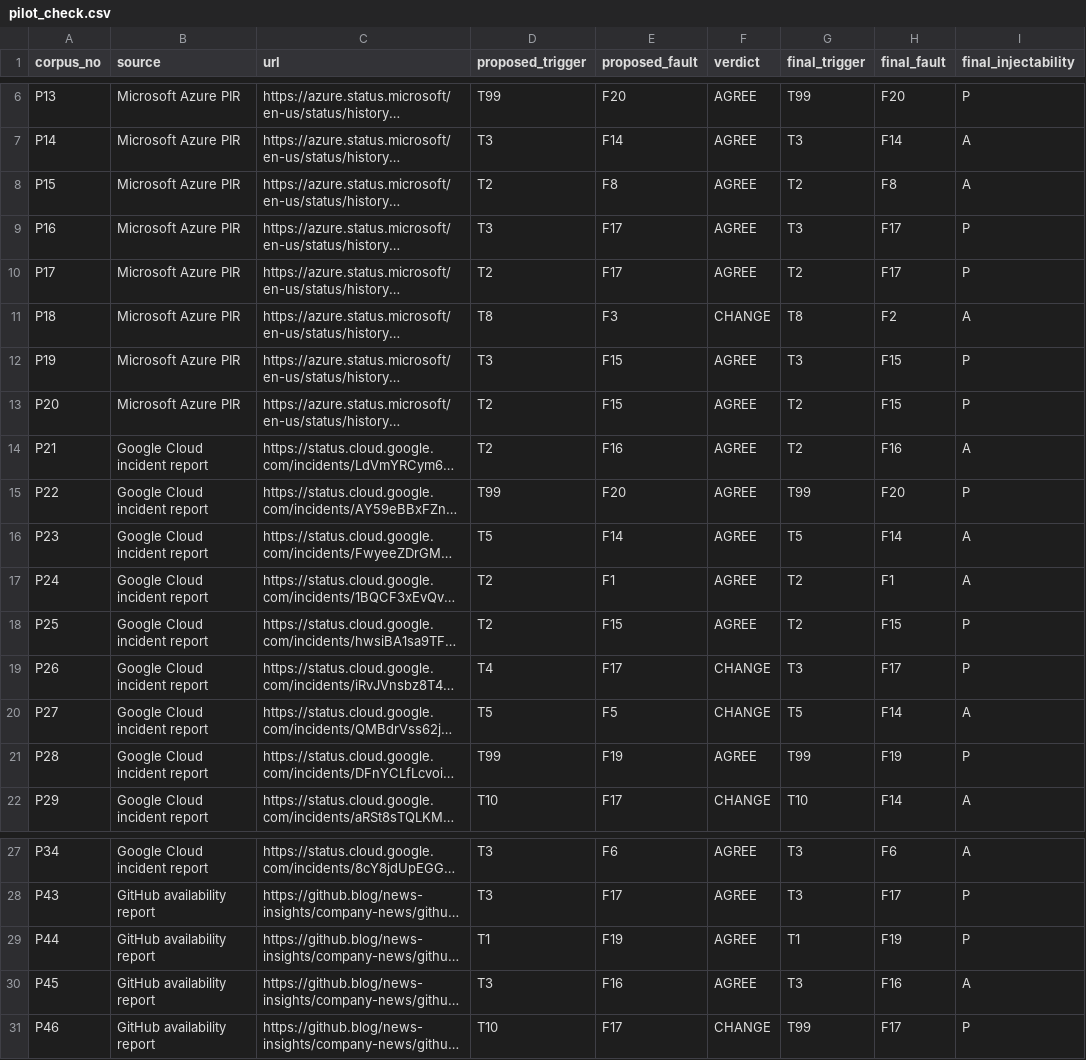
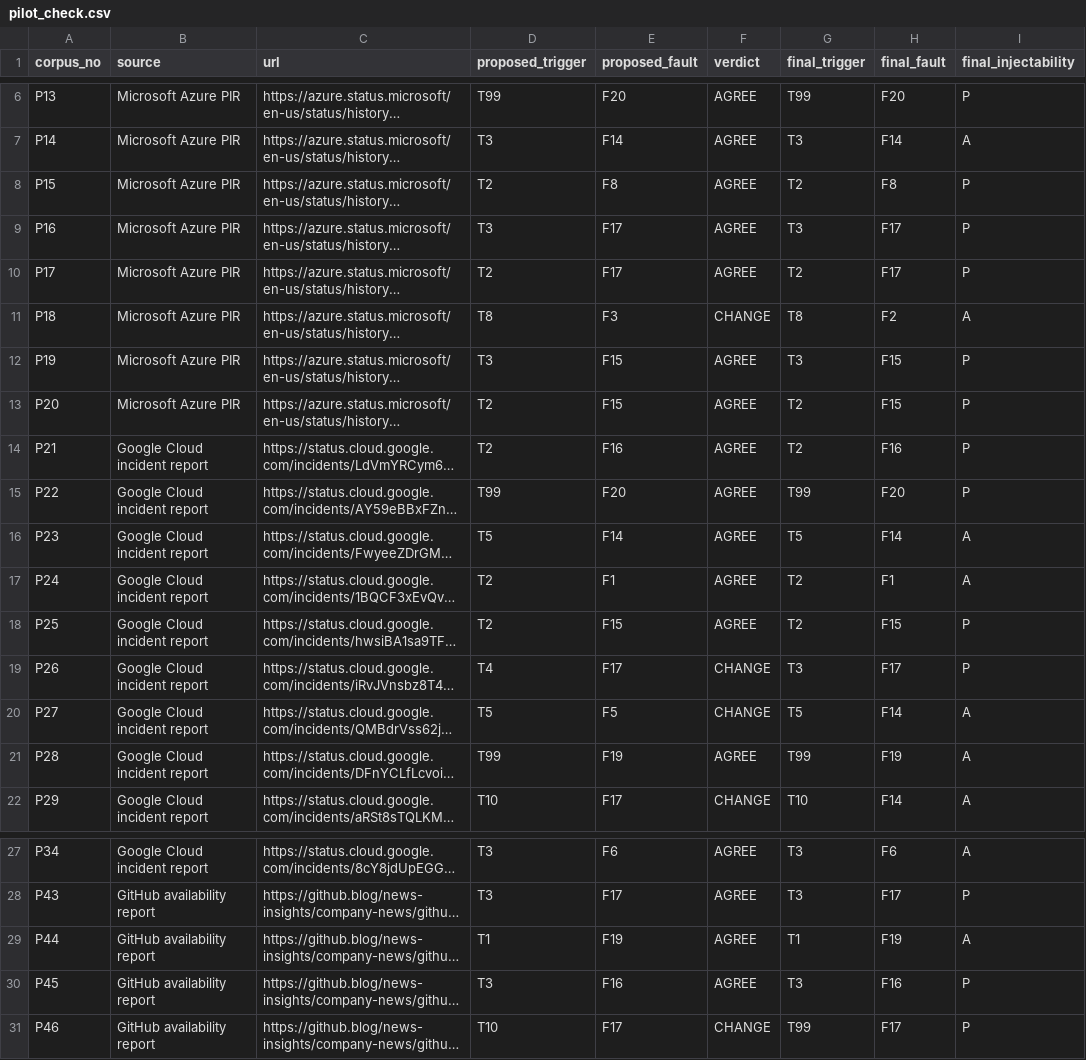
Before and after one commit to yogeshramaswamy608/incident2chaos, a CSV file: dataset/pilot_check.csv, drawn as a sheet; only a part is shown, gaps mark what is left out; long unchanged cells end in …; the diff names each change by its address in the sheet, - before the commit and + after, or states it on an @@ line.

```diff
--- a/dataset/pilot_check.csv
+++ b/dataset/pilot_check.csv
-I8 (final_injectability): A
+I8 (final_injectability): P
-I14 (final_injectability): A
+I14 (final_injectability): P
-I21 (final_injectability): P
+I21 (final_injectability): A
-I29 (final_injectability): P
+I29 (final_injectability): A
-I30 (final_injectability): A
+I30 (final_injectability): P
```
Also changed, not shown: dataset/corpus.csv, src/incident2chaos/data/corpus.csv, 14 other files.
